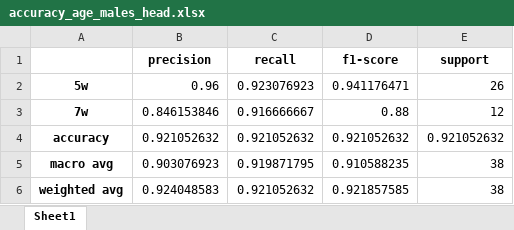
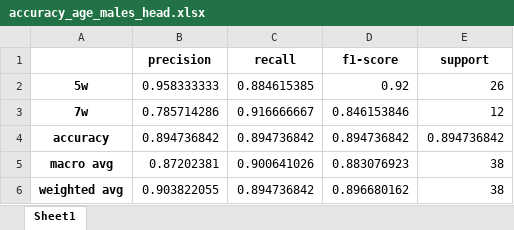
Before and after one commit to maurocolapso/Pazmino_TsetseMIRS_2023, an Excel workbook: results/tables/accuracy_age_males_head.xlsx, sheet Sheet1, drawn as a sheet; values as stored, in another font and other column widths than the file's, no borders; the diff names each change by its address in the sheet, - before the commit and + after, or states it on an @@ line.

```diff
--- a/results/tables/accuracy_age_males_head.xlsx (sheet Sheet1)
+++ b/results/tables/accuracy_age_males_head.xlsx (sheet Sheet1)
-B2 (precision): 0.96
+B2 (precision): 0.958333333
-C2 (recall): 0.923076923
+C2 (recall): 0.884615385
-D2 (f1-score): 0.941176471
+D2 (f1-score): 0.92
-B3 (precision): 0.846153846
+B3 (precision): 0.785714286
-D3 (f1-score): 0.88
+D3 (f1-score): 0.846153846
-B4 (precision): 0.921052632
+B4 (precision): 0.894736842
-C4 (recall): 0.921052632
+C4 (recall): 0.894736842
-D4 (f1-score): 0.921052632
+D4 (f1-score): 0.894736842
-E4 (support): 0.921052632
+E4 (support): 0.894736842
-B5 (precision): 0.903076923
+B5 (precision): 0.87202381
-C5 (recall): 0.919871795
+C5 (recall): 0.900641026
-D5 (f1-score): 0.910588235
+D5 (f1-score): 0.883076923
-B6 (precision): 0.924048583
+B6 (precision): 0.903822055
-C6 (recall): 0.921052632
+C6 (recall): 0.894736842
-D6 (f1-score): 0.921857585
+D6 (f1-score): 0.896680162
```
Also changed, not shown: results/tables/accuracy_age_females_head.xlsx, results/tables/accuracy_age_females_thorax.xlsx, 11 other files.
